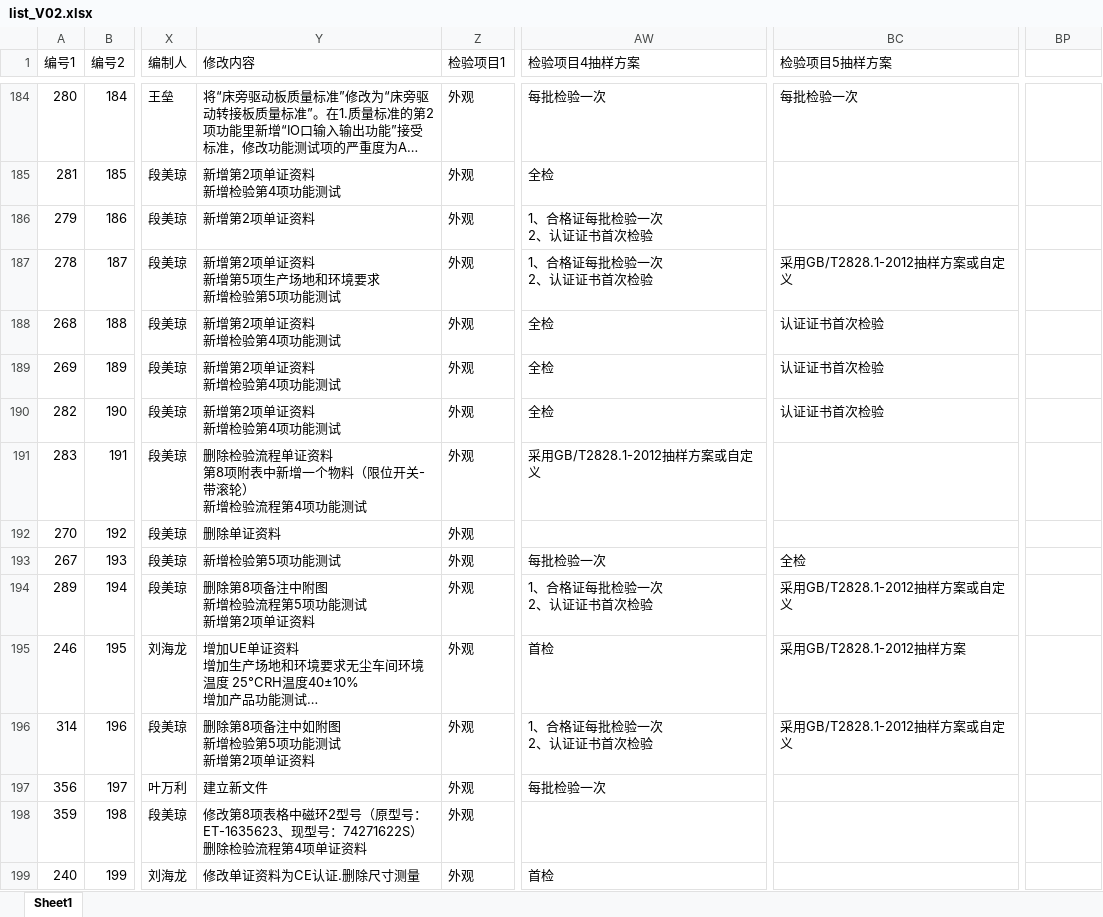
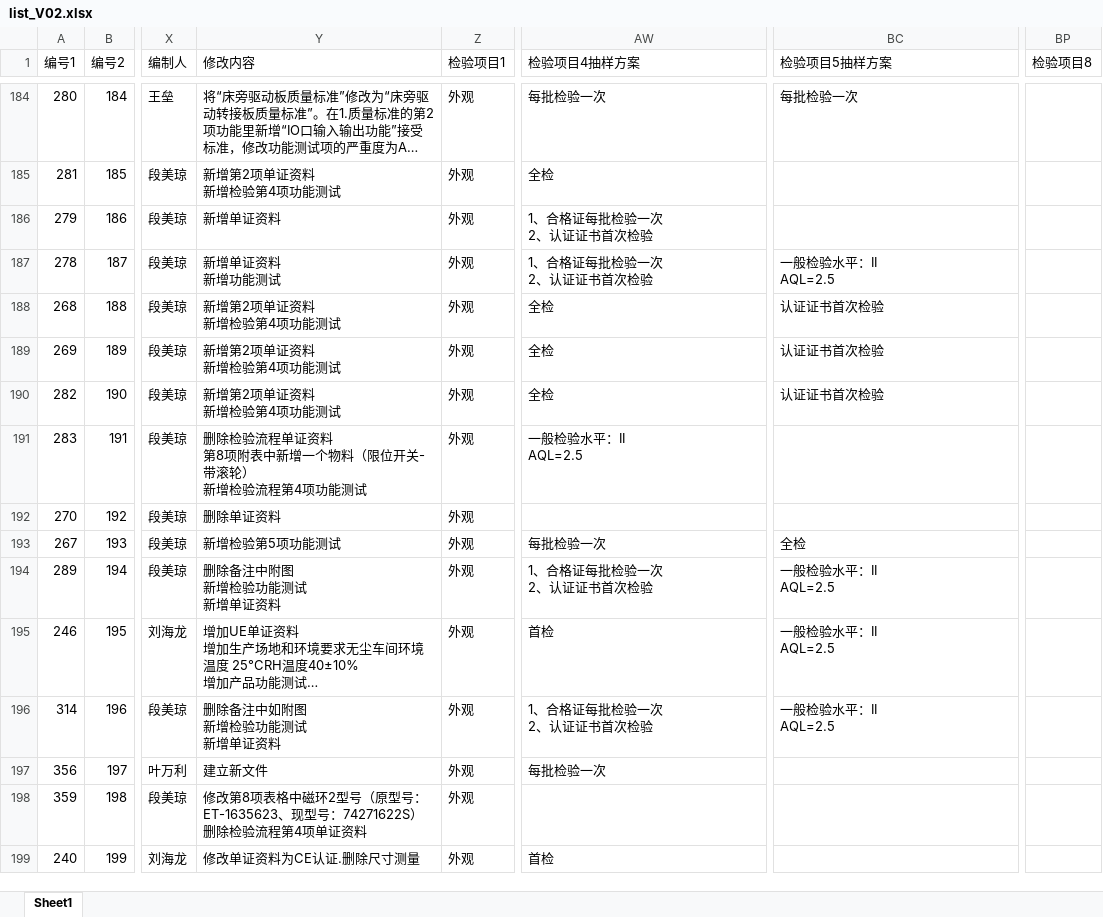
Before and after one commit to smallpigg/IQC, an Excel workbook: list_V02.xlsx, sheet Sheet1, drawn as a sheet; only a part is shown, gaps mark what is left out; long unchanged cells end in …; values as stored, in another font and other column widths than the file's, no cell formats; conditional formats not drawn; ↵ is a line break in a cell; the diff covers the shown part only; the diff names each change by its address in the sheet, - before the commit and + after, or states it on an @@ line.

Commit message:
V02 list 修改 20221227-001

```diff
--- a/list_V02.xlsx (sheet Sheet1)
+++ b/list_V02.xlsx (sheet Sheet1)
-BP1: (empty)
+BP1: 检验项目8
-Y186 (修改内容): 新增第2项单证资料
+Y186 (修改内容): 新增单证资料
-Y187 (修改内容): 新增第2项单证资料 ↵ 新增第5项生产场地和环境要求 ↵ 新增检验第5项功能测试
+Y187 (修改内容): 新增单证资料 ↵ 新增功能测试
-BC187 (检验项目5抽样方案): 采用GB/T2828.1-2012抽样方案或自定义
+BC187 (检验项目5抽样方案): 一般检验水平：II ↵ AQL=2.5
-AW191 (检验项目4抽样方案): 采用GB/T2828.1-2012抽样方案或自定义
+AW191 (检验项目4抽样方案): 一般检验水平：II ↵ AQL=2.5
-Y194 (修改内容): 删除第8项备注中附图 ↵ 新增检验流程第5项功能测试 ↵ 新增第2项单证资料
+Y194 (修改内容): 删除备注中附图 ↵ 新增检验功能测试 ↵ 新增单证资料
-BC194 (检验项目5抽样方案): 采用GB/T2828.1-2012抽样方案或自定义
+BC194 (检验项目5抽样方案): 一般检验水平：II ↵ AQL=2.5
-BC195 (检验项目5抽样方案): 采用GB/T2828.1-2012抽样方案
+BC195 (检验项目5抽样方案): 一般检验水平：II ↵ AQL=2.5
-Y196 (修改内容): 删除第8项备注中如附图 ↵ 新增检验第5项功能测试 ↵ 新增第2项单证资料
+Y196 (修改内容): 删除备注中如附图 ↵ 新增检验功能测试 ↵ 新增单证资料
-BC196 (检验项目5抽样方案): 采用GB/T2828.1-2012抽样方案或自定义
+BC196 (检验项目5抽样方案): 一般检验水平：II ↵ AQL=2.5
```
Also changed, not shown: 284 edited cells elsewhere in this sheet, cell formats, 2 other files.
